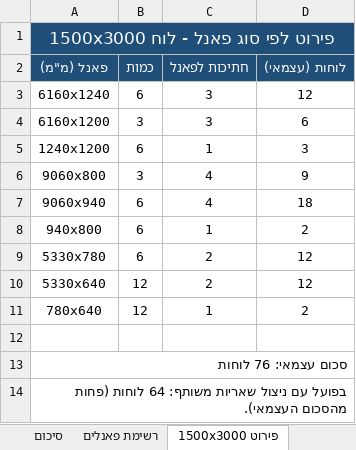
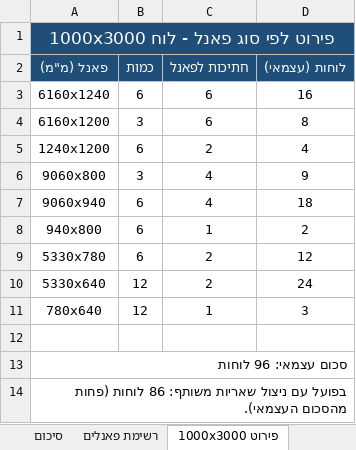
Before and after one commit to itayuziel-source/battalion, an Excel workbook: sheet_metal_calc.xlsx, sheet פירוט 1000x3000, drawn as a sheet; values as stored, in another font and other column widths than the file's, no borders; the diff names each change by its address in the sheet, - before the commit and + after, or states it on an @@ line.

```diff
--- a/sheet_metal_calc.xlsx (sheet פירוט 1000x3000)
+++ b/sheet_metal_calc.xlsx (sheet פירוט 1000x3000)
-sheet tab: פירוט 1500x3000
+sheet tab: פירוט 1000x3000
-A1 (פאנל (מ"מ)): פירוט לפי סוג פאנל - לוח 1500x3000
+A1 (פאנל (מ"מ)): פירוט לפי סוג פאנל - לוח 1000x3000
-C3:C4 (חתיכות לפאנל): 3
+C3:C4 (חתיכות לפאנל): 6
-D3 (לוחות (עצמאי)): 12
+D3 (לוחות (עצמאי)): 16
-D4 (לוחות (עצמאי)): 6
+D4 (לוחות (עצמאי)): 8
-C5 (חתיכות לפאנל): 1
+C5 (חתיכות לפאנל): 2
-D5 (לוחות (עצמאי)): 3
+D5 (לוחות (עצמאי)): 4
-D10 (לוחות (עצמאי)): 12
+D10 (לוחות (עצמאי)): 24
-D11 (לוחות (עצמאי)): 2
+D11 (לוחות (עצמאי)): 3
-A13 (פאנל (מ"מ)): סכום עצמאי: 76 לוחות
+A13 (פאנל (מ"מ)): סכום עצמאי: 96 לוחות
-A14 (פאנל (מ"מ)): …שאריות משותף: 64 לוחות (פחות…
+A14 (פאנל (מ"מ)): …שאריות משותף: 86 לוחות (פחות…
```
Also changed, not shown: sheet סיכום, cut_plan.xlsx, 10 other files.
